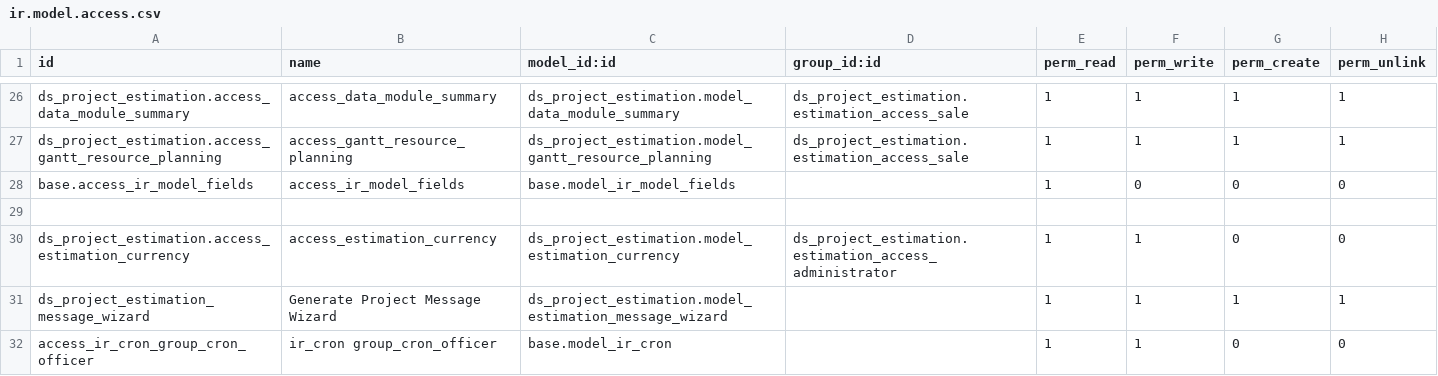
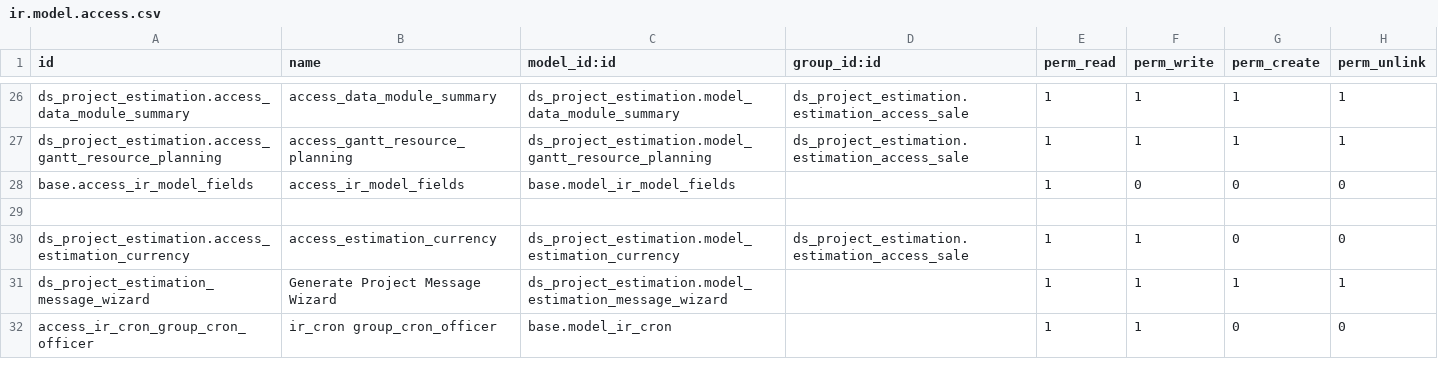
Before and after one commit to Nhat-113/Odoo15-DATN-, a CSV file: custom-addons/ds_project_estimation/security/ir.model.access.csv, drawn as a sheet; only a part is shown, gaps mark what is left out.

Commit message:
[estimation] issue 2403, 2404, 2405, 2406, 2407

```diff
--- a/custom-addons/ds_project_estimation/security/ir.model.access.csv
+++ b/custom-addons/ds_project_estimation/security/ir.model.access.csv
@@ -29,3 +29,3 @@ base.access_ir_model_fields,access_ir_model_fields,base.model_ir_model_fields,,1
 
-ds_project_estimation.access_estimation_currency,access_estimation_currency,ds_project_estimation.model_estimation_currency,ds_project_estimation.estimation_access_administrator,1,1,0,0
+ds_project_estimation.access_estimation_currency,access_estimation_currency,ds_project_estimation.model_estimation_currency,ds_project_estimation.estimation_access_sale,1,1,0,0
 ds_project_estimation_message_wizard,Generate Project Message Wizard,ds_project_estimation.model_estimation_message_wizard,,1,1,1,1
```
Also changed, not shown: 7 other files.
